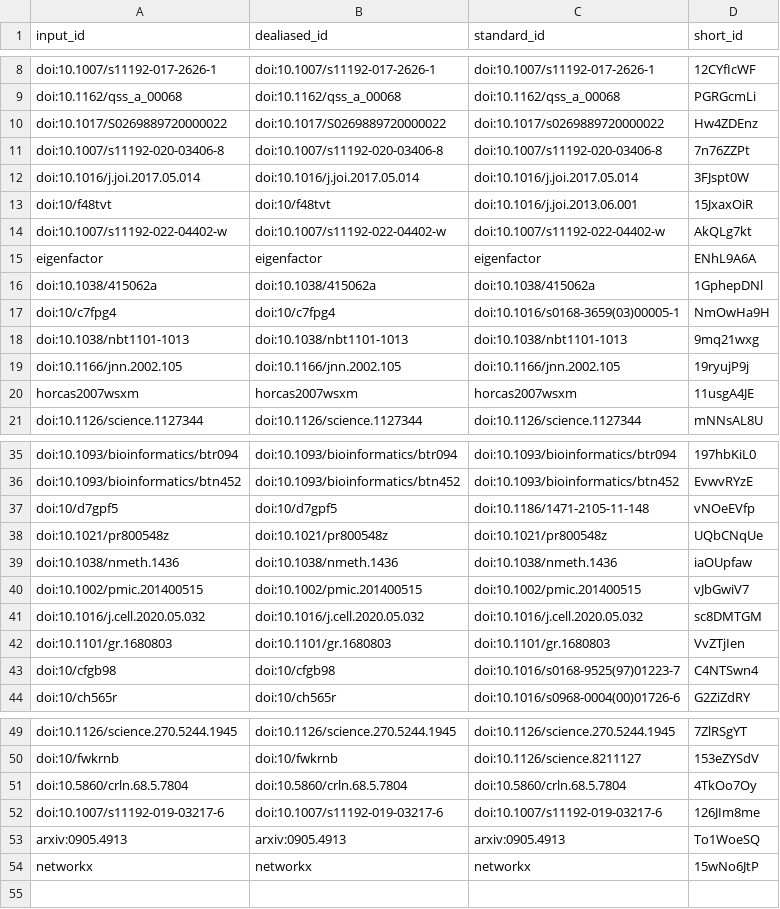
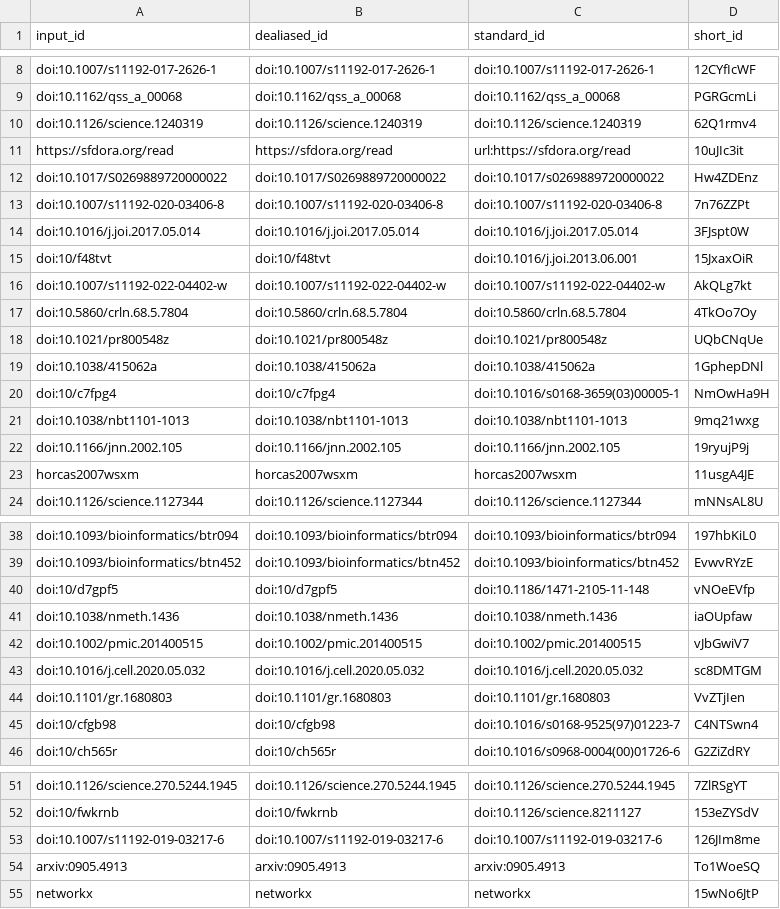
Before and after one commit to greenelab/indices_manuscript, a TSV file: citations.tsv, drawn as a sheet; only a part is shown, gaps mark what is left out.

Commit message:
Merge pull request #2 from greenelab/casey-edits [ci skip]
This build is based on
https://github.com/greenelab/indices_manuscript/commit/b4b5d0bd8e9d1f726d7721fc844a42e1beacae93.

This commit was created by the following CI build and job:
https://github.com/greenelab/indices_manuscript/commit/b4b5d0bd8e9d1f726d7721fc844a42e1beacae93/checks
https://github.com/greenelab/indices_manuscript/actions/runs/3503864669

```diff
--- a/citations.tsv
+++ b/citations.tsv
@@ -9,2 +9,4 @@ doi:10.1007/s11192-017-2626-1	doi:10.1007/s11192-017-2626-1	doi:10.1007/s11192-0
 doi:10.1162/qss_a_00068	doi:10.1162/qss_a_00068	doi:10.1162/qss_a_00068	PGRGcmLi
+doi:10.1126/science.1240319	doi:10.1126/science.1240319	doi:10.1126/science.1240319	62Q1rmv4
+https://sfdora.org/read	https://sfdora.org/read	url:https://sfdora.org/read	10uJIc3it
 doi:10.1017/S0269889720000022	doi:10.1017/S0269889720000022	doi:10.1017/s0269889720000022	Hw4ZDEnz
@@ -14,3 +16,4 @@ doi:10/f48tvt	doi:10/f48tvt	doi:10.1016/j.joi.2013.06.001	15JxaxOiR
 doi:10.1007/s11192-022-04402-w	doi:10.1007/s11192-022-04402-w	doi:10.1007/s11192-022-04402-w	AkQLg7kt
-eigenfactor	eigenfactor	eigenfactor	ENhL9A6A
+doi:10.5860/crln.68.5.7804	doi:10.5860/crln.68.5.7804	doi:10.5860/crln.68.5.7804	4TkOo7Oy
+doi:10.1021/pr800548z	doi:10.1021/pr800548z	doi:10.1021/pr800548z	UQbCNqUe
 doi:10.1038/415062a	doi:10.1038/415062a	doi:10.1038/415062a	1GphepDNl
@@ -37,3 +40,2 @@ doi:10.1093/bioinformatics/btn452	doi:10.1093/bioinformatics/btn452	doi:10.1093/
 doi:10/d7gpf5	doi:10/d7gpf5	doi:10.1186/1471-2105-11-148	vNOeEVfp
-doi:10.1021/pr800548z	doi:10.1021/pr800548z	doi:10.1021/pr800548z	UQbCNqUe
 doi:10.1038/nmeth.1436	doi:10.1038/nmeth.1436	doi:10.1038/nmeth.1436	iaOUpfaw
@@ -50,3 +52,2 @@ doi:10.1126/science.270.5244.1945	doi:10.1126/science.270.5244.1945	doi:10.1126/
 doi:10/fwkrnb	doi:10/fwkrnb	doi:10.1126/science.8211127	153eZYSdV
-doi:10.5860/crln.68.5.7804	doi:10.5860/crln.68.5.7804	doi:10.5860/crln.68.5.7804	4TkOo7Oy
 doi:10.1007/s11192-019-03217-6	doi:10.1007/s11192-019-03217-6	doi:10.1007/s11192-019-03217-6	126JIm8me
```
Also changed, not shown: 7 other files.
